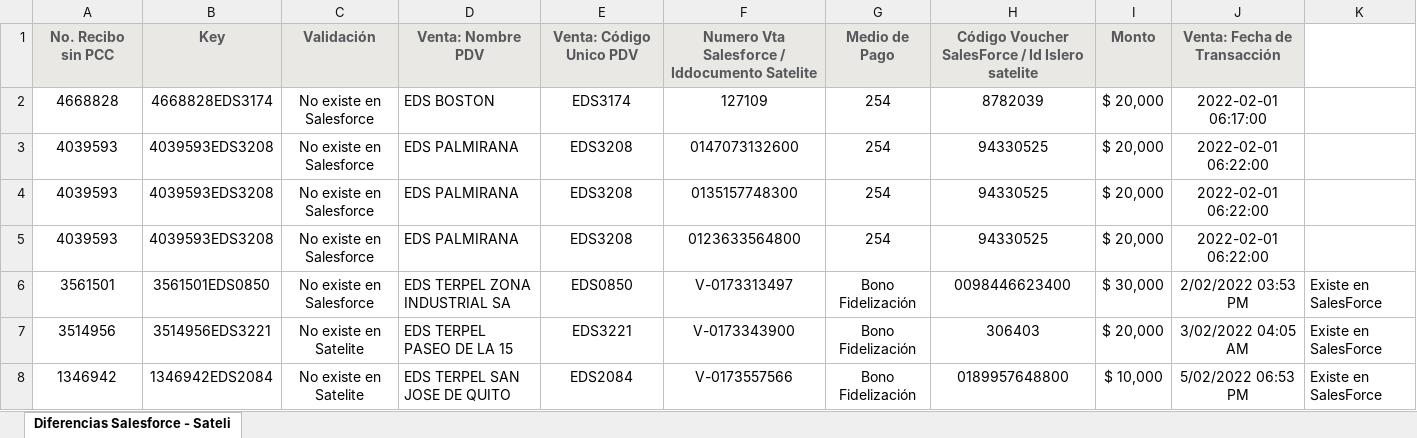
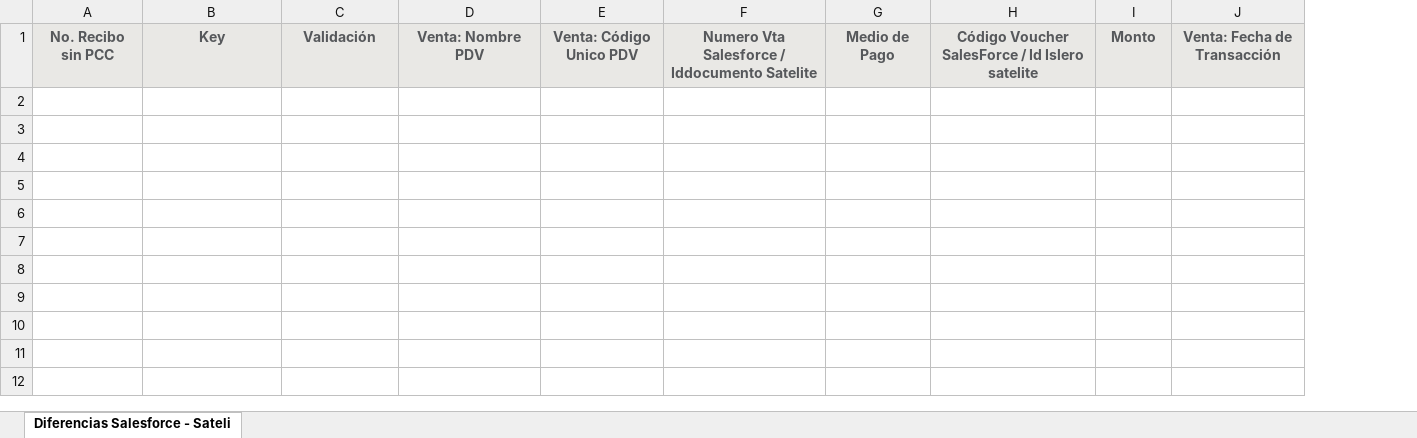
Before and after one commit to EdwinPerezSophos/SBTT0044-Conciliacion-EDS-viva-Terpel, an Excel workbook: Data/Input/Plantilla reporte novedades.xlsx, sheet Diferencias Salesforce - Sateli, drawn as a sheet; values as stored, in another font and other column widths than the file's, no borders; the diff names each change by its address in the sheet, - before the commit and + after, or states it on an @@ line.

```diff
--- a/Data/Input/Plantilla reporte novedades.xlsx (sheet Diferencias Salesforce - Sateli)
+++ b/Data/Input/Plantilla reporte novedades.xlsx (sheet Diferencias Salesforce - Sateli)
-column K, empty
-row 2: 4668828 | 4668828EDS3174 | No existe en Salesforce | EDS BOSTON | EDS3174 | 127109 | 254 | 8782039 | $ 20,000 | 2022-02-01 06:17:00
-row 3: 4039593 | 4039593EDS3208 | No existe en Salesforce | EDS PALMIRANA | EDS3208 | 0147073132600 | 254 | 94330525 | $ 20,000 | 2022-02-01 06:22:00
-row 4: 4039593 | 4039593EDS3208 | No existe en Salesforce | EDS PALMIRANA | EDS3208 | 0135157748300 | 254 | 94330525 | $ 20,000 | 2022-02-01 06:22:00
-row 5: 4039593 | 4039593EDS3208 | No existe en Salesforce | EDS PALMIRANA | EDS3208 | 0123633564800 | 254 | 94330525 | $ 20,000 | 2022-02-01 06:22:00
-row 6: 3561501 | 3561501EDS0850 | No existe en Salesforce | EDS TERPEL ZONA INDUSTRIAL SA | EDS0850 | V-0173313497 | Bono Fidelización | 0098446623400 | $ 30,000 | 2/02/2022 03:53 PM | Existe en SalesForce
-row 7: 3514956 | 3514956EDS3221 | No existe en Satelite | EDS TERPEL PASEO DE LA 15 | EDS3221 | V-0173343900 | Bono Fidelización | 306403 | $ 20,000 | 3/02/2022 04:05 AM | Existe en SalesForce
-row 8: 1346942 | 1346942EDS2084 | No existe en Satelite | EDS TERPEL SAN JOSE DE QUITO | EDS2084 | V-0173557566 | Bono Fidelización | 0189957648800 | $ 10,000 | 5/02/2022 06:53 PM | Existe en SalesForce
```
Also changed, not shown: Data/Temp/Reporte fidelizaciones Salesforce.xlsx, 7 other files.
